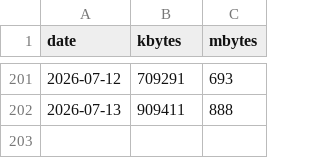
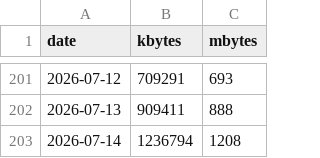
Before and after one commit to lunamoth/blog-traffic-monitor, a CSV file: traffic_data.csv, drawn as a sheet; only a part is shown, gaps mark what is left out; the diff names each change by its address in the sheet, - before the commit and + after, or states it on an @@ line.

```diff
--- a/traffic_data.csv
+++ b/traffic_data.csv
+row 203: 2026-07-14 | 1236794 | 1208
```
Also changed, not shown: 1 other file.
